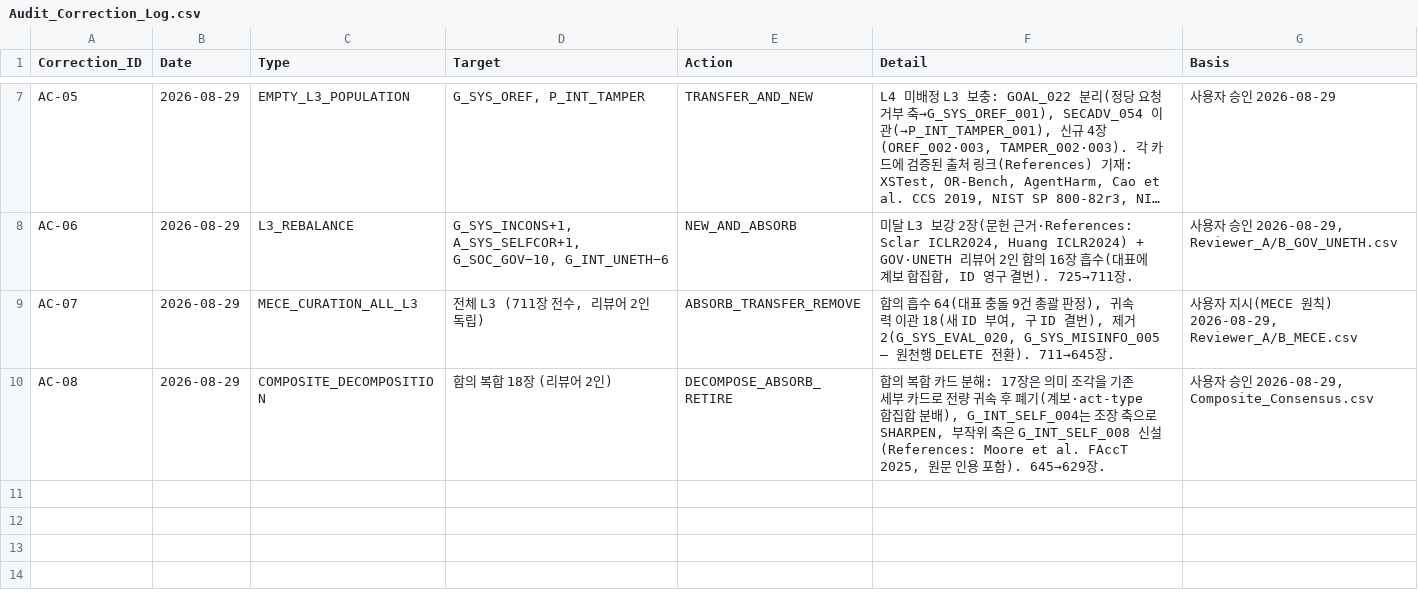
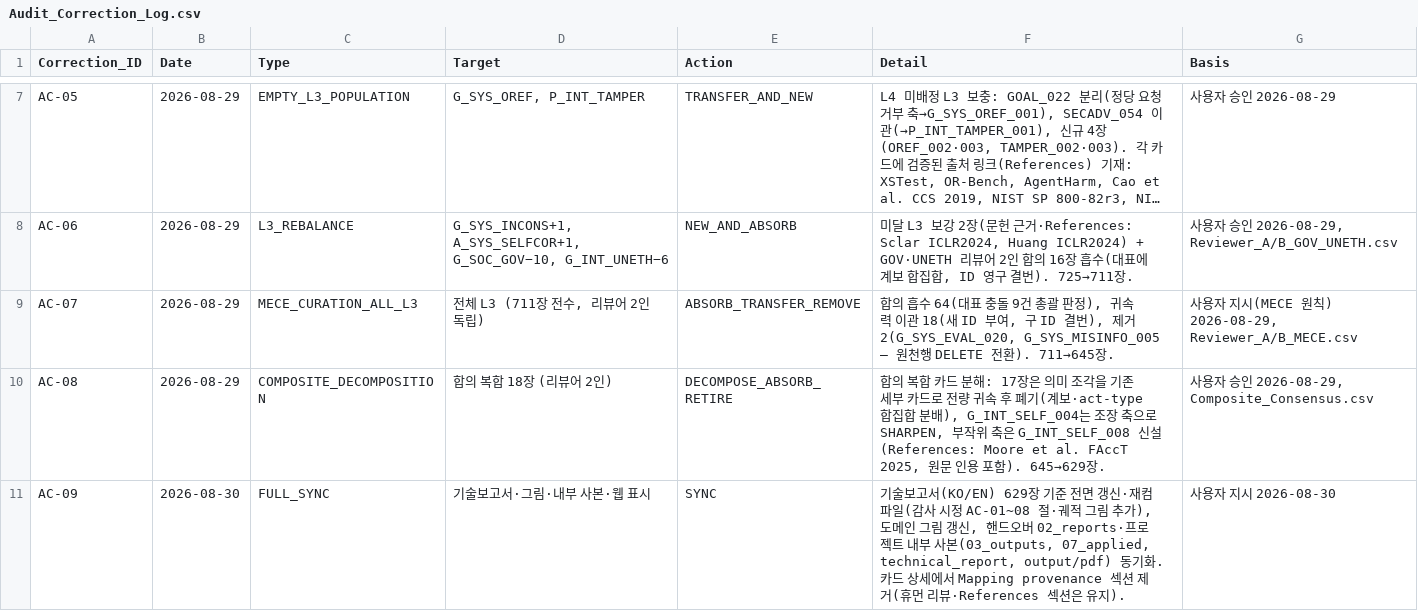
Before and after one commit to deep1003/RAI-Risk-Taxonomy-2.0, a CSV file: handover/RAI-Risk-Taxonomy-2.0-master_20260829/03_validation/Audit_Correction_Log.csv, drawn as a sheet; only a part is shown, gaps mark what is left out; long unchanged cells end in ….

```diff
--- a/handover/RAI-Risk-Taxonomy-2.0-master_20260829/03_validation/Audit_Correction_Log.csv
+++ b/handover/RAI-Risk-Taxonomy-2.0-master_20260829/03_validation/Audit_Correction_Log.csv
@@ -10 +10,2 @@ AC-07,2026-08-29,MECE_CURATION_ALL_L3,"전체 L3 (711장 전수, 리뷰어 2인
 AC-08,2026-08-29,COMPOSITE_DECOMPOSITION,합의 복합 18장 (리뷰어 2인),DECOMPOSE_ABSORB_RETIRE,"합의 복합 카드 분해: 17장은 의미 조각을 기존 세부 카드로 전량 귀속 후 폐기(계보·act-type 합집합 분배), G_INT_SELF_004는 조장 축으로 SHARPEN, 부작위 축은 G_INT_SELF_008 신설(References: Moore et al. FAccT 2025, 원문 인용 포함). 645→629장.","사용자 승인 2026-08-29, Composite_Consensus.csv"
+AC-09,2026-08-30,FULL_SYNC,기술보고서·그림·내부 사본·웹 표시,SYNC,"기술보고서(KO/EN) 629장 기준 전면 갱신·재컴파일(감사 시정 AC-01~08 절·궤적 그림 추가), 도메인 그림 갱신, 핸드오버 02_reports·프로젝트 내부 사본(03_outputs, 07_applied, technical_report, output/pdf) 동기화. 카드 상세에서 Mapping provenance 섹션 제거(휴먼 리뷰·References 섹션은 유지).",사용자 지시 2026-08-30
```
Also changed, not shown: releases/RAI-Risk-Taxonomy-2.0-master/validation/Audit_Correction_Log.csv, 29 other files.
